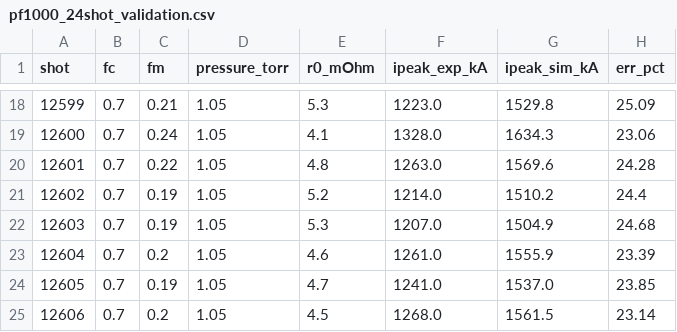
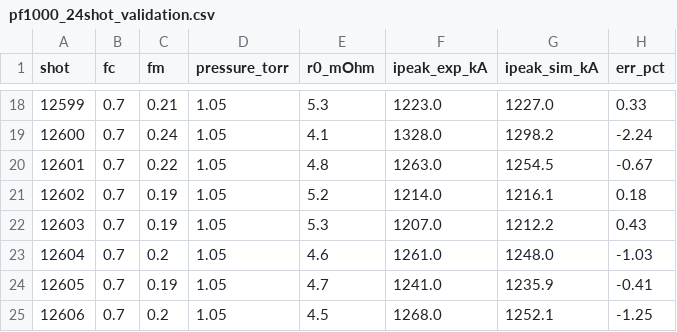
Before and after one commit to longanisainhertaco/DPF_Unified, a CSV file: docs/research-reference/pf1000_24shot_validation.csv, drawn as a sheet; only a part is shown, gaps mark what is left out; the diff covers the shown part only.

```diff
--- a/docs/research-reference/pf1000_24shot_validation.csv
+++ b/docs/research-reference/pf1000_24shot_validation.csv
@@ -18,8 +18,8 @@ shot,fc,fm,pressure_torr,r0_mOhm,ipeak_exp_kA,ipeak_sim_kA,err_pct
-12599,0.7,0.21,1.05,5.3,1223.0,1529.8,25.09
-12600,0.7,0.24,1.05,4.1,1328.0,1634.3,23.06
-12601,0.7,0.22,1.05,4.8,1263.0,1569.6,24.28
-12602,0.7,0.19,1.05,5.2,1214.0,1510.2,24.4
-12603,0.7,0.19,1.05,5.3,1207.0,1504.9,24.68
-12604,0.7,0.2,1.05,4.6,1261.0,1555.9,23.39
-12605,0.7,0.19,1.05,4.7,1241.0,1537.0,23.85
-12606,0.7,0.2,1.05,4.5,1268.0,1561.5,23.14
+12599,0.7,0.21,1.05,5.3,1223.0,1227.0,0.33
+12600,0.7,0.24,1.05,4.1,1328.0,1298.2,-2.24
+12601,0.7,0.22,1.05,4.8,1263.0,1254.5,-0.67
+12602,0.7,0.19,1.05,5.2,1214.0,1216.1,0.18
+12603,0.7,0.19,1.05,5.3,1207.0,1212.2,0.43
+12604,0.7,0.2,1.05,4.6,1261.0,1248.0,-1.03
+12605,0.7,0.19,1.05,4.7,1241.0,1235.9,-0.41
+12606,0.7,0.2,1.05,4.5,1268.0,1252.1,-1.25
```
Also changed, not shown: 32 edited cells elsewhere in this file, 8 other files.
